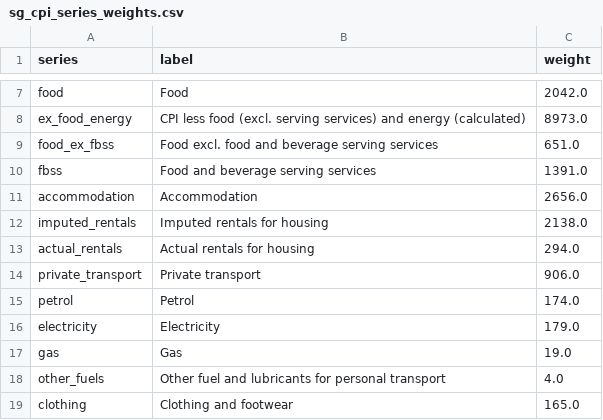
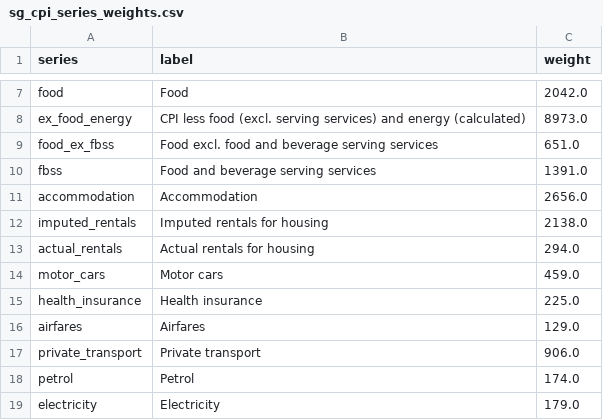
Before and after one commit to AsiaDecoded/Asia-vitals, a CSV file: data/sg/cpi/sg_cpi_series_weights.csv, drawn as a sheet; only a part is shown, gaps mark what is left out; the shorter side is filled out with more unchanged rows; the diff names each change by its address in the sheet, - before the commit and + after, or states it on an @@ line.

```diff
--- a/data/sg/cpi/sg_cpi_series_weights.csv
+++ b/data/sg/cpi/sg_cpi_series_weights.csv
+row 14: motor_cars | Motor cars | 459.0
+row 15: health_insurance | Health insurance | 225.0
+row 16: airfares | Airfares | 129.0
```
Also changed, not shown: 9 other files.
